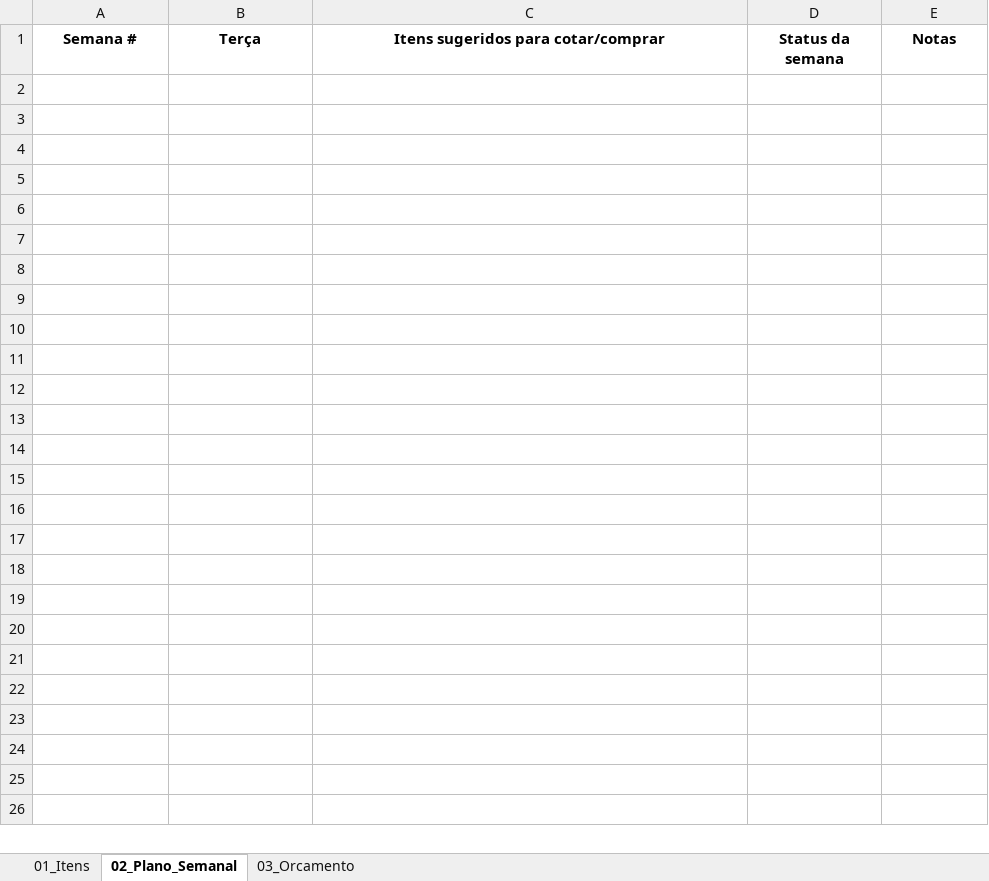
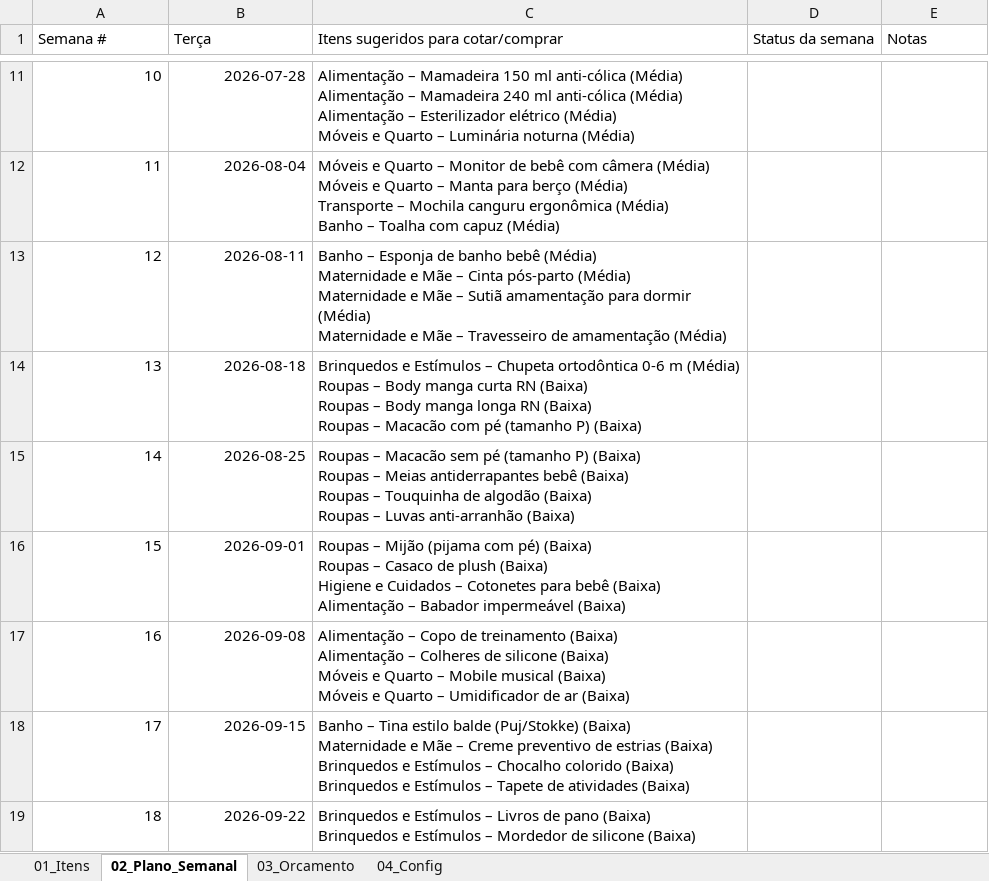
Before and after one commit to Brsilheb/planejamento-bebe-app, an Excel workbook: Planejamento_Bebe_Heber.xlsx, sheet 02_Plano_Semanal, drawn as a sheet; only a part is shown, gaps mark what is left out; values as stored, in another font and other column widths than the file's, no borders; ↵ is a line break in a cell; the diff covers the shown part only; the diff names each change by its address in the sheet, - before the commit and + after, or states it on an @@ line.

```diff
--- a/Planejamento_Bebe_Heber.xlsx (sheet 02_Plano_Semanal)
+++ b/Planejamento_Bebe_Heber.xlsx (sheet 02_Plano_Semanal)
+sheet tab: 04_Config
@@ A1:E1 bold: on → off, alignment: center → left @@
+row 11: 10 | 2026-07-28 | Alimentação – Mamadeira 150 ml anti-cólica (Média) ↵ Alimentação – Mamadeira 240 ml anti-cólica (Média) ↵ Alimentação – Esterilizador elétrico (Média) ↵ Móveis e Quarto – Luminária noturna (Média)
+row 12: 11 | 2026-08-04 | Móveis e Quarto – Monitor de bebê com câmera (Média) ↵ Móveis e Quarto – Manta para berço (Média) ↵ Transporte – Mochila canguru ergonômica (Média) ↵ Banho – Toalha com capuz (Média)
+row 13: 12 | 2026-08-11 | Banho – Esponja de banho bebê (Média) ↵ Maternidade e Mãe – Cinta pós-parto (Média) ↵ Maternidade e Mãe – Sutiã amamentação para dormir (Média) ↵ Maternidade e Mãe – Travesseiro de amamentação (Média)
+row 14: 13 | 2026-08-18 | Brinquedos e Estímulos – Chupeta ortodôntica 0-6 m (Média) ↵ Roupas – Body manga curta RN (Baixa) ↵ Roupas – Body manga longa RN (Baixa) ↵ Roupas – Macacão com pé (tamanho P) (Baixa)
+row 15: 14 | 2026-08-25 | Roupas – Macacão sem pé (tamanho P) (Baixa) ↵ Roupas – Meias antiderrapantes bebê (Baixa) ↵ Roupas – Touquinha de algodão (Baixa) ↵ Roupas – Luvas anti-arranhão (Baixa)
+row 16: 15 | 2026-09-01 | Roupas – Mijão (pijama com pé) (Baixa) ↵ Roupas – Casaco de plush (Baixa) ↵ Higiene e Cuidados – Cotonetes para bebê (Baixa) ↵ Alimentação – Babador impermeável (Baixa)
+row 17: 16 | 2026-09-08 | Alimentação – Copo de treinamento (Baixa) ↵ Alimentação – Colheres de silicone (Baixa) ↵ Móveis e Quarto – Mobile musical (Baixa) ↵ Móveis e Quarto – Umidificador de ar (Baixa)
+row 18: 17 | 2026-09-15 | Banho – Tina estilo balde (Puj/Stokke) (Baixa) ↵ Maternidade e Mãe – Creme preventivo de estrias (Baixa) ↵ Brinquedos e Estímulos – Chocalho colorido (Baixa) ↵ Brinquedos e Estímulos – Tapete de atividades (Baixa)
+row 19: 18 | 2026-09-22 | Brinquedos e Estímulos – Livros de pano (Baixa) ↵ Brinquedos e Estímulos – Mordedor de silicone (Baixa)
```
Also changed, not shown: 9 added rows elsewhere in this sheet, sheet 01_Itens, sheet 03_Orcamento, 1 other file.
